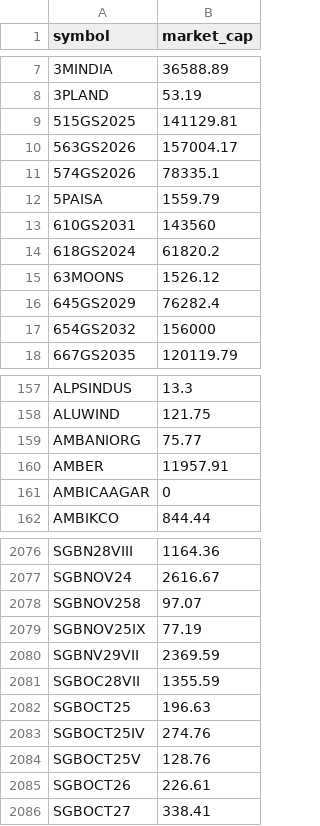
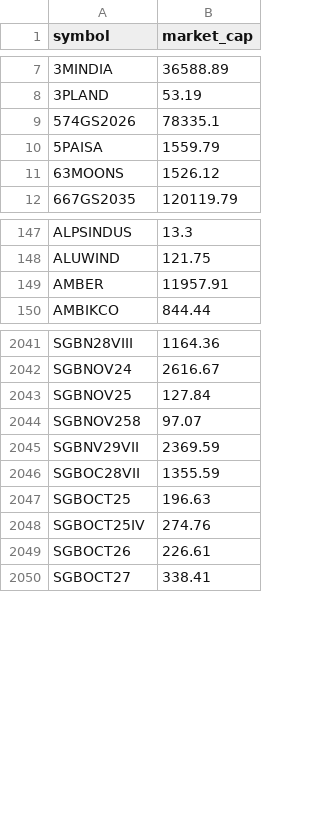
Before and after one commit to nikunjbaheti/NSE-Insider-Trading, a CSV file: mktcap.csv, drawn as a sheet; only a part is shown, gaps mark what is left out; removed rows and columns are numbered as before the commit, all else as after; the diff covers the shown part only; the diff names each change by its address in the sheet, - before the commit and + after, or states it on an @@ line.

```diff
--- a/mktcap.csv
+++ b/mktcap.csv
-row 9: 515GS2025 | 141129.81
-row 10: 563GS2026 | 157004.17
-row 13: 610GS2031 | 143560
-row 14: 618GS2024 | 61820.2
-row 16: 645GS2029 | 76282.4
-row 17: 654GS2032 | 156000
-row 159: AMBANIORG | 75.77
-row 161: AMBICAAGAR | 0
+row 2043: SGBNOV25 | 127.84
-row 2079: SGBNOV25IX | 77.19
-row 2084: SGBOCT25V | 128.76
```
Also changed, not shown: 17 added rows, 50 removed rows and 1 edited cell elsewhere in this file.
